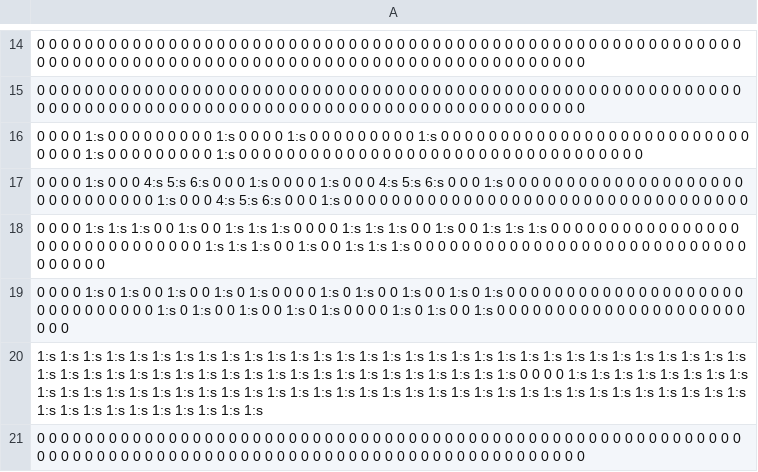
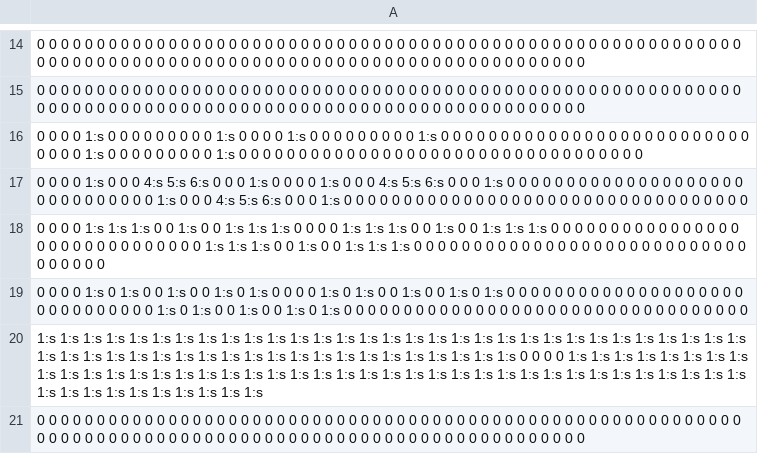
Before and after one commit to mseto21/hamamiga, a CSV file: assets/chapter_4/chapter_4_level.csv, drawn as a sheet; only a part is shown, gaps mark what is left out.

Commit message:
level 4 fix

```diff
--- a/assets/chapter_4/chapter_4_level.csv
+++ b/assets/chapter_4/chapter_4_level.csv
@@ -18,3 +18,3 @@
 0 0 0 0 1:s 1:s 1:s 0 0 1:s 0 0 1:s 1:s 1:s 0 0 0 0 1:s 1:s 1:s 0 0 1:s 0 0 1:s 1:s 1:s 0 0 0 0 0 0 0 0 0 0 0 0 0 0 0 0 0 0 0 0 0 0 0 0 0 0 0 0 0 0 1:s 1:s 1:s 0 0 1:s 0 0 1:s 1:s 1:s 0 0 0 0 0 0 0 0 0 0 0 0 0 0 0 0 0 0 0 0 0 0 0 0 0 0 0 0 0 0 0 0 0 0
-0 0 0 0 1:s 0 1:s 0 0 1:s 0 0 1:s 0 1:s 0 0 0 0 1:s 0 1:s 0 0 1:s 0 0 1:s 0 1:s 0 0 0 0 0 0 0 0 0 0 0 0 0 0 0 0 0 0 0 0 0 0 0 0 0 0 0 0 0 0 1:s 0 1:s 0 0 1:s 0 0 1:s 0 1:s 0 0 0 0 1:s 0 1:s 0 0 1:s 0 0 0 0 0 0 0 0 0 0 0 0 0 0 0 0 0 0 0 0 0 0 0 0
+0 0 0 0 1:s 0 1:s 0 0 1:s 0 0 1:s 0 1:s 0 0 0 0 1:s 0 1:s 0 0 1:s 0 0 1:s 0 1:s 0 0 0 0 0 0 0 0 0 0 0 0 0 0 0 0 0 0 0 0 0 0 0 0 0 0 0 0 0 0 1:s 0 1:s 0 0 1:s 0 0 1:s 0 1:s 0 0 0 0 0 0 0 0 0 0 0 0 0 0 0 0 0 0 0 0 0 0 0 0 0 0 0 0 0 0 0 0 0 0
 1:s 1:s 1:s 1:s 1:s 1:s 1:s 1:s 1:s 1:s 1:s 1:s 1:s 1:s 1:s 1:s 1:s 1:s 1:s 1:s 1:s 1:s 1:s 1:s 1:s 1:s 1:s 1:s 1:s 1:s 1:s 1:s 1:s 1:s 1:s 1:s 1:s 1:s 1:s 1:s 1:s 1:s 1:s 1:s 1:s 1:s 1:s 1:s 1:s 1:s 1:s 1:s 0 0 0 0 1:s 1:s 1:s 1:s 1:s 1:s 1:s 1:s 1:s 1:s 1:s 1:s 1:s 1:s 1:s 1:s 1:s 1:s 1:s 1:s 1:s 1:s 1:s 1:s 1:s 1:s 1:s 1:s 1:s 1:s 1:s 1:s 1:s 1:s 1:s 1:s 1:s 1:s 1:s 1:s 1:s 1:s 1:s 1:s 1:s 1:s 1:s 1:s 1:s
```
Also changed, not shown: 2 other files.
